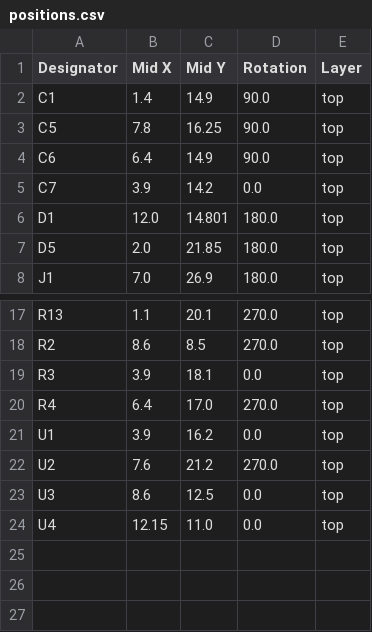
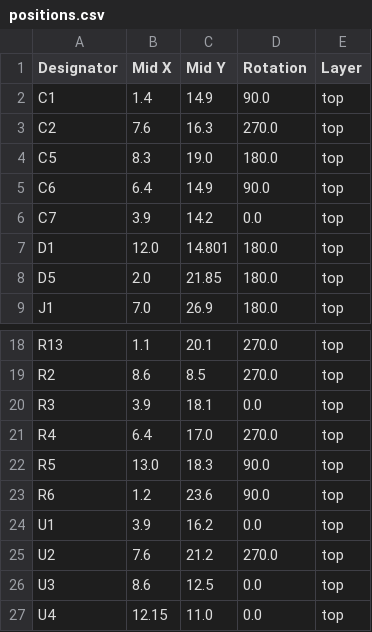
Before and after one commit to revk/Tasmotizer-PCB, a CSV file: PCB/Tas3/production/positions.csv, drawn as a sheet; only a part is shown, gaps mark what is left out.

```diff
--- a/PCB/Tas3/production/positions.csv
+++ b/PCB/Tas3/production/positions.csv
@@ -2,3 +2,4 @@
 C1,1.4,14.9,90.0,top
-C5,7.8,16.25,90.0,top
+C2,7.6,16.3,270.0,top
+C5,8.3,19.0,180.0,top
 C6,6.4,14.9,90.0,top
@@ -20,2 +21,4 @@ R3,3.9,18.1,0.0,top
 R4,6.4,17.0,270.0,top
+R5,13.0,18.3,90.0,top
+R6,1.2,23.6,90.0,top
 U1,3.9,16.2,0.0,top
```
Also changed, not shown: PCB/Tas3/production/bom.csv, 5 other files.
